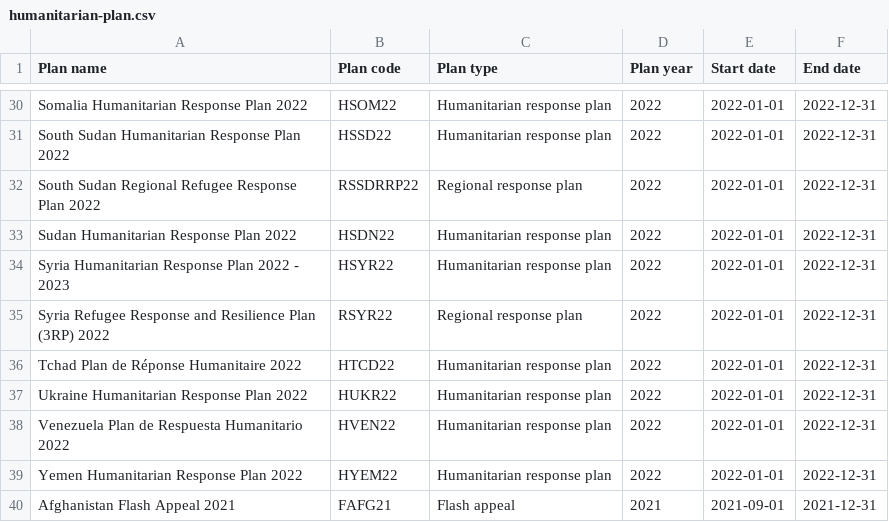
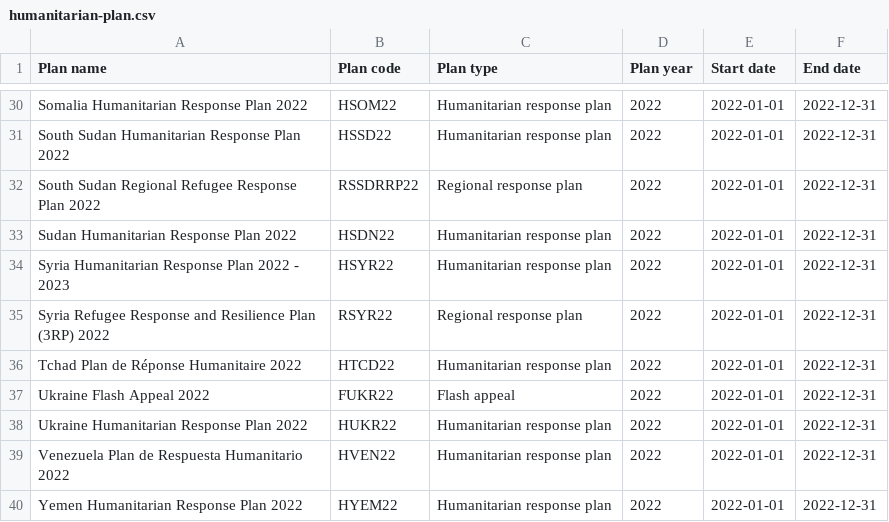
Before and after one commit to codeforIATI/humanitarian-plan-codelist, a CSV file: docs/humanitarian-plan.csv, drawn as a sheet; only a part is shown, gaps mark what is left out; the shorter side is filled out with more unchanged rows.

Commit message:
Automated update

```diff
--- a/docs/humanitarian-plan.csv
+++ b/docs/humanitarian-plan.csv
@@ -36,2 +36,3 @@ Syria Refugee Response and Resilience Plan (3RP) 2022,RSYR22,Regional response p
 Tchad Plan de Réponse Humanitaire 2022,HTCD22,Humanitarian response plan,2022,2022-01-01,2022-12-31
+Ukraine Flash Appeal 2022,FUKR22,Flash appeal,2022,2022-01-01,2022-12-31
 Ukraine Humanitarian Response Plan 2022,HUKR22,Humanitarian response plan,2022,2022-01-01,2022-12-31
```
